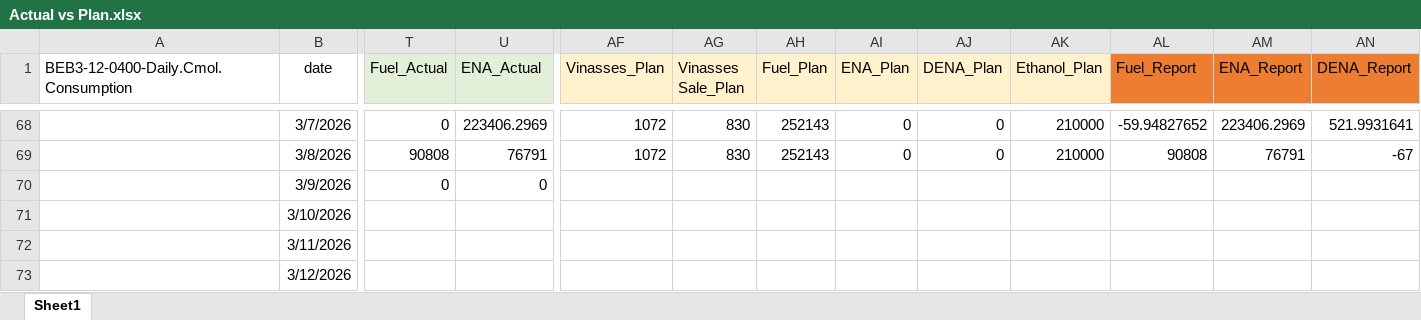
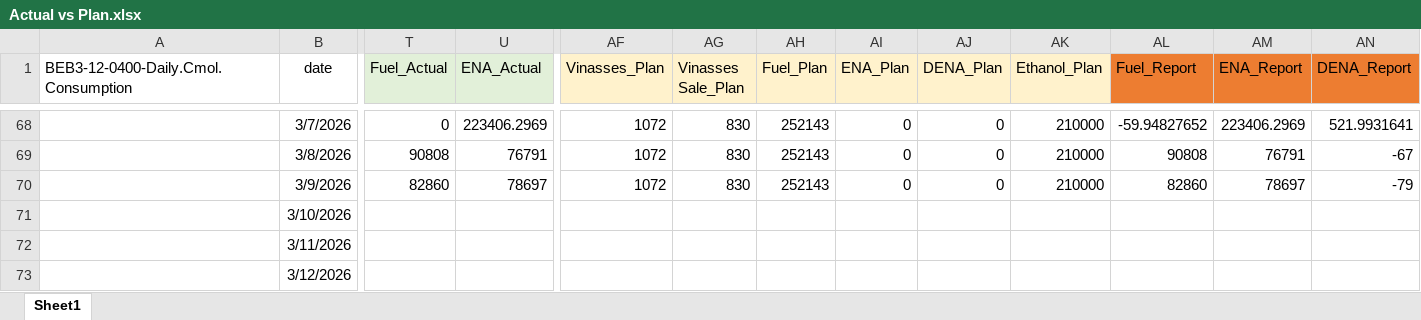
Before and after one commit to monwongwai-sys/Daily_DC, an Excel workbook: Actual vs Plan.xlsx, sheet Sheet1, drawn as a sheet; only a part is shown, gaps mark what is left out; values as stored, in another font and other column widths than the file's, no borders; charts and pictures not drawn; the diff names each change by its address in the sheet, - before the commit and + after, or states it on an @@ line.

Commit message:
Update 9/3/2026

```diff
--- a/Actual vs Plan.xlsx (sheet Sheet1)
+++ b/Actual vs Plan.xlsx (sheet Sheet1)
-T70 (Fuel_Actual): 0
+T70 (Fuel_Actual): 82860
-U70 (ENA_Actual): 0
+U70 (ENA_Actual): 78697
-AF70 (Vinasses_Plan): (empty)
+AF70 (Vinasses_Plan): 1072
-AG70 (Vinasses Sale_Plan): (empty)
+AG70 (Vinasses Sale_Plan): 830
-AH70 (Fuel_Plan): (empty)
+AH70 (Fuel_Plan): 252143
-AI70 (ENA_Plan): (empty)
+AI70 (ENA_Plan): 0
-AJ70 (DENA_Plan): (empty)
+AJ70 (DENA_Plan): 0
-AK70 (Ethanol_Plan): (empty)
+AK70 (Ethanol_Plan): 210000
-AL70 (Fuel_Report): (empty)
+AL70 (Fuel_Report): 82860
-AM70 (ENA_Report): (empty)
+AM70 (ENA_Report): 78697
-AN70 (DENA_Report): (empty)
+AN70 (DENA_Report): -79
```
Also changed, not shown: charts or pictures.
